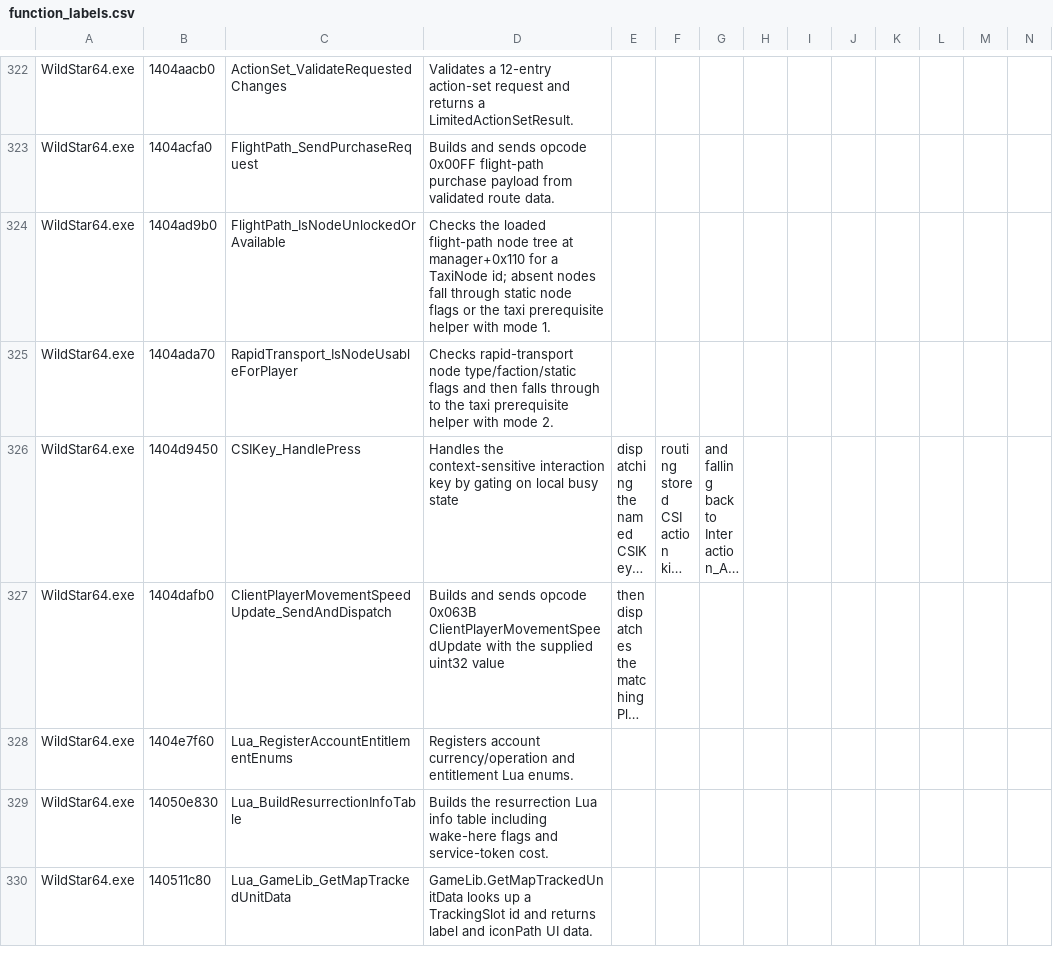
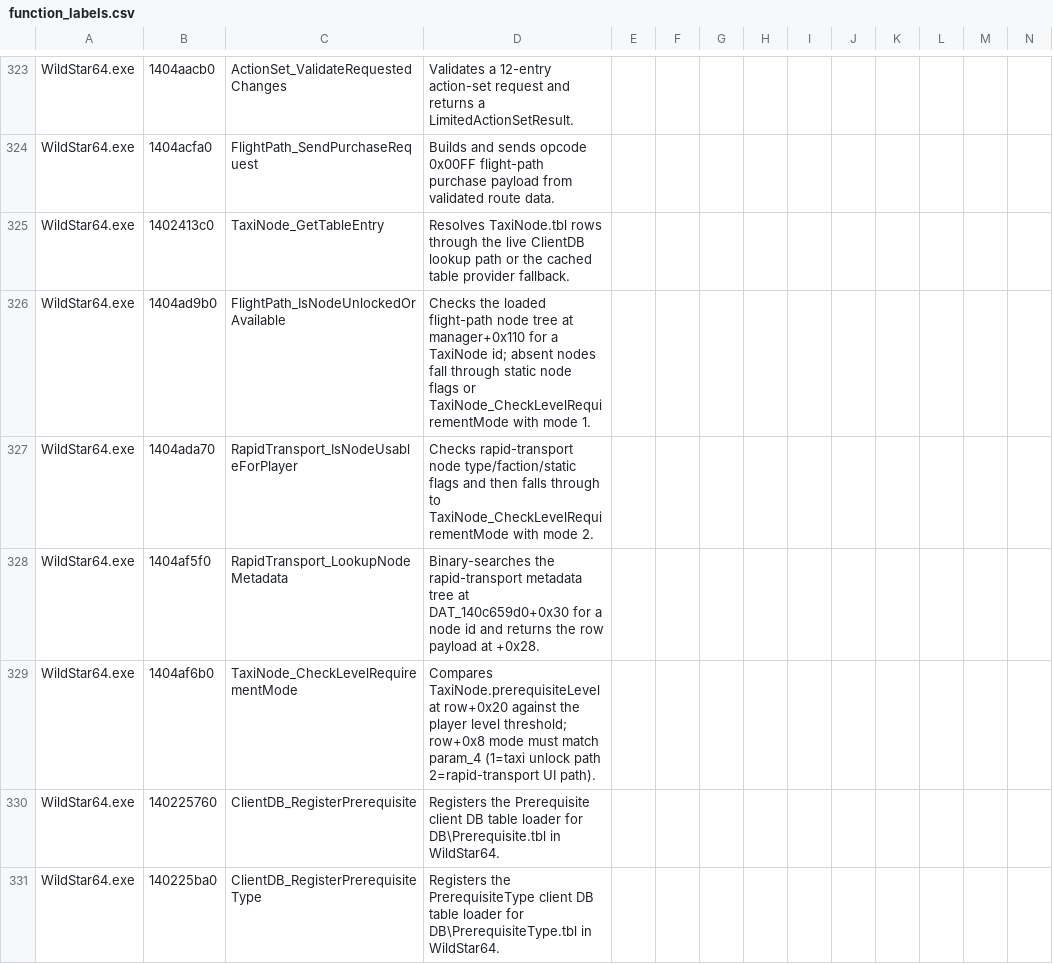
Before and after one commit to BankaiNoJutsu/NexusForever, a CSV file: Decomp/Analysis/function_labels.csv, drawn as a sheet; only a part is shown, gaps mark what is left out; the shorter side is filled out with more unchanged rows; long unchanged cells end in …; addresses are those after the commit; rows hold the shown columns only; the diff covers the shown part only; the diff names each change by its address in the sheet, - before the commit and + after, or states it on an @@ line.

```diff
--- a/Decomp/Analysis/function_labels.csv
+++ b/Decomp/Analysis/function_labels.csv
+row 325: WildStar64.exe | 1402413c0 | TaxiNode_GetTableEntry | Resolves TaxiNode.tbl rows through the live ClientDB lookup path or the cached table provider fallback.
-D326: …flags or the taxi prerequisite helper with mode…
+D326: …flags or TaxiNode_CheckLevelRequirementMode with mode…
-D327: …through to the taxi prerequisite helper with mode…
+D327: …through to TaxiNode_CheckLevelRequirementMode with mode…
+row 328: WildStar64.exe | 1404af5f0 | RapidTransport_LookupNodeMetadata | Binary-searches the rapid-transport metadata tree at DAT_140c659d0+0x30 for a node id and returns the row payload at +0x28.
+row 329: WildStar64.exe | 1404af6b0 | TaxiNode_CheckLevelRequirementMode | Compares TaxiNode.prerequisiteLevel at row+0x20 against the player level threshold; row+0x8 mode must match param_4 (1=taxi unlock path 2=rapid-transport UI path).
+row 330: WildStar64.exe | 140225760 | ClientDB_RegisterPrerequisite | Registers the Prerequisite client DB table loader for DB\Prerequisite.tbl in WildStar64.
+row 331: WildStar64.exe | 140225ba0 | ClientDB_RegisterPrerequisiteType | Registers the PrerequisiteType client DB table loader for DB\PrerequisiteType.tbl in WildStar64.
```
Also changed, not shown: 13 added rows and 11 edited cells elsewhere in this file, 7 other files.
